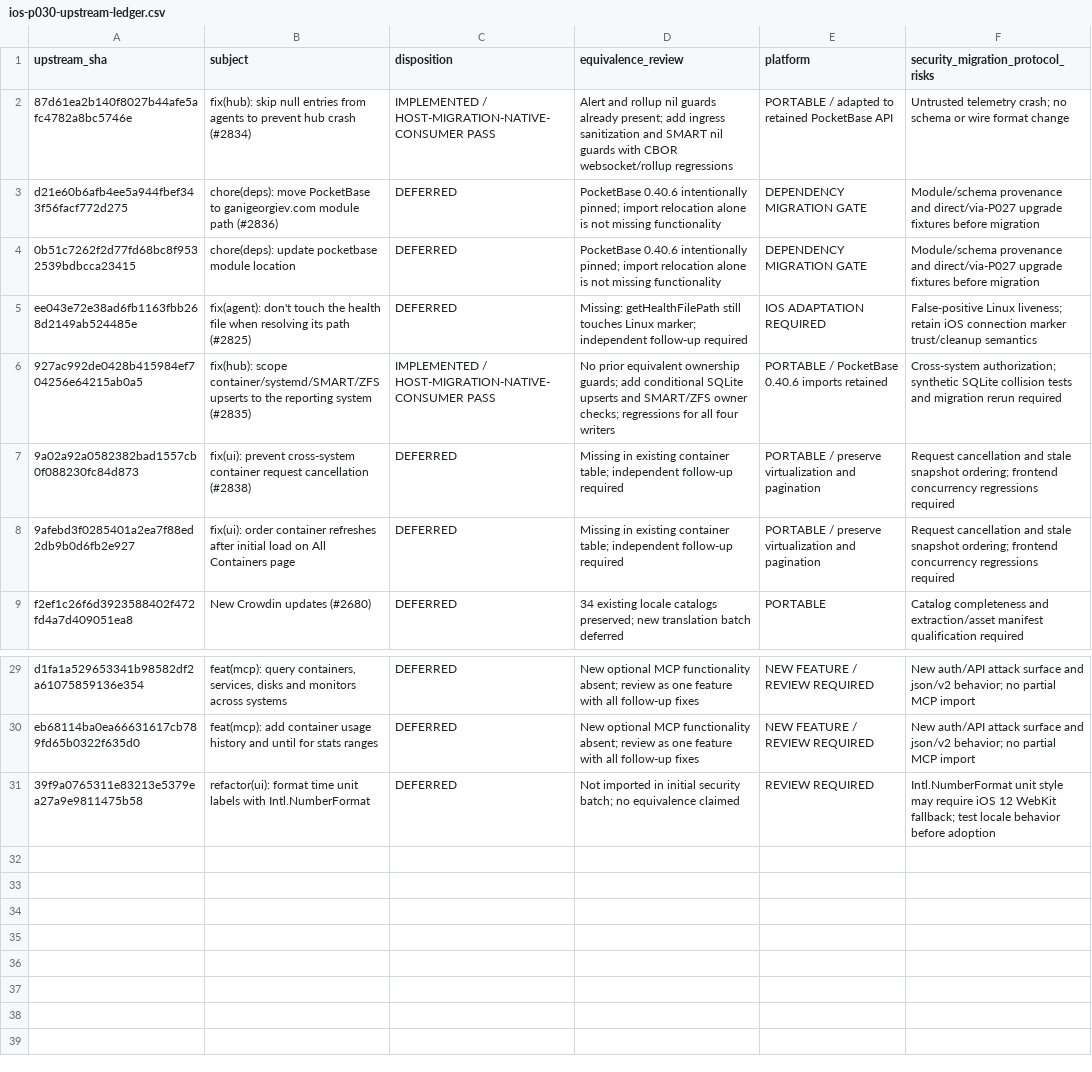
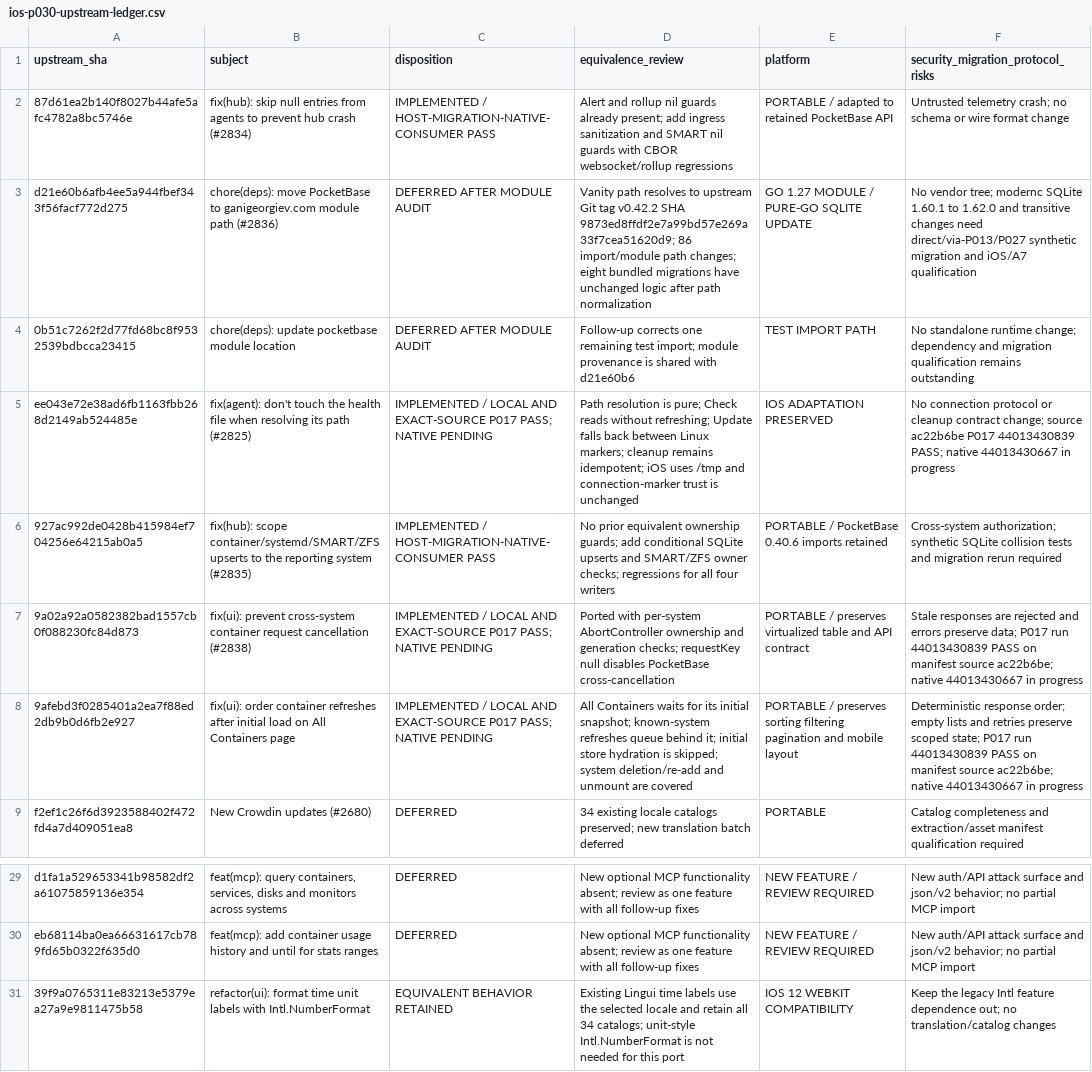
Before and after one commit to nghianguyen150612/Beszel-iOS, a CSV file: docs/ios-p030-upstream-ledger.csv, drawn as a sheet; only a part is shown, gaps mark what is left out; the diff names each change by its address in the sheet, - before the commit and + after, or states it on an @@ line.

```diff
--- a/docs/ios-p030-upstream-ledger.csv
+++ b/docs/ios-p030-upstream-ledger.csv
-C3:C4 (disposition): DEFERRED
+C3:C4 (disposition): DEFERRED AFTER MODULE AUDIT
-D3 (equivalence_review): PocketBase 0.40.6 intentionally pinned; import relocation alone is not missing functionality
+D3 (equivalence_review): Vanity path resolves to upstream Git tag v0.42.2 SHA 9873ed8ffdf2e7a99bd57e269a33f7cea51620d9; 86 import/module path changes; eight bundled migrations have unchanged logic after path normalization
-E3 (platform): DEPENDENCY MIGRATION GATE
+E3 (platform): GO 1.27 MODULE / PURE-GO SQLITE UPDATE
-F3: Module/schema provenance and direct/via-P027 upgrade fixtures before migration
+F3: No vendor tree; modernc SQLite 1.60.1 to 1.62.0 and transitive changes need direct/via-P013/P027 synthetic migration and iOS/A7 qualification
-D4 (equivalence_review): PocketBase 0.40.6 intentionally pinned; import relocation alone is not missing functionality
+D4 (equivalence_review): Follow-up corrects one remaining test import; module provenance is shared with d21e60b6
-E4 (platform): DEPENDENCY MIGRATION GATE
+E4 (platform): TEST IMPORT PATH
-F4: Module/schema provenance and direct/via-P027 upgrade fixtures before migration
+F4: No standalone runtime change; dependency and migration qualification remains outstanding
-C5 (disposition): DEFERRED
+C5 (disposition): IMPLEMENTED / LOCAL AND EXACT-SOURCE P017 PASS; NATIVE PENDING
-D5 (equivalence_review): Missing: getHealthFilePath still touches Linux marker; independent follow-up required
+D5 (equivalence_review): Path resolution is pure; Check reads without refreshing; Update falls back between Linux markers; cleanup remains idempotent; iOS uses /tmp and connection-marker trust is unchanged
-E5 (platform): IOS ADAPTATION REQUIRED
+E5 (platform): IOS ADAPTATION PRESERVED
-F5: False-positive Linux liveness; retain iOS connection marker trust/cleanup semantics
+F5: No connection protocol or cleanup contract change; source ac22b6be P017 44013430839 PASS; native 44013430667 in progress
-C7:C8 (disposition): DEFERRED
+C7:C8 (disposition): IMPLEMENTED / LOCAL AND EXACT-SOURCE P017 PASS; NATIVE PENDING
-D7 (equivalence_review): Missing in existing container table; independent follow-up required
+D7 (equivalence_review): Ported with per-system AbortController ownership and generation checks; requestKey null disables PocketBase cross-cancellation
-E7 (platform): PORTABLE / preserve virtualization and pagination
+E7 (platform): PORTABLE / preserves virtualized table and API contract
-F7: Request cancellation and stale snapshot ordering; frontend concurrency regressions required
+F7: Stale responses are rejected and errors preserve data; P017 run 44013430839 PASS on manifest source ac22b6be; native 44013430667 in progress
-D8 (equivalence_review): Missing in existing container table; independent follow-up required
+D8 (equivalence_review): All Containers waits for its initial snapshot; known-system refreshes queue behind it; initial store hydration is skipped; system deletion/re-add and unmount are covered
-E8 (platform): PORTABLE / preserve virtualization and pagination
+E8 (platform): PORTABLE / preserves sorting filtering pagination and mobile layout
-F8: Request cancellation and stale snapshot ordering; frontend concurrency regressions required
+F8: Deterministic response order; empty lists and retries preserve scoped state; P017 run 44013430839 PASS on manifest source ac22b6be; native 44013430667 in progress
-C31 (disposition): DEFERRED
+C31 (disposition): EQUIVALENT BEHAVIOR RETAINED
-D31 (equivalence_review): Not imported in initial security batch; no equivalence claimed
+D31 (equivalence_review): Existing Lingui time labels use the selected locale and retain all 34 catalogs; unit-style Intl.NumberFormat is not needed for this port
-E31 (platform): REVIEW REQUIRED
+E31 (platform): IOS 12 WEBKIT COMPATIBILITY
-F31: Intl.NumberFormat unit style may require iOS 12 WebKit fallback; test locale behavior before adoption
+F31: Keep the legacy Intl feature dependence out; no translation/catalog changes
```
Also changed, not shown: docs/ios-p030-commit-map.csv, 1 other file.
